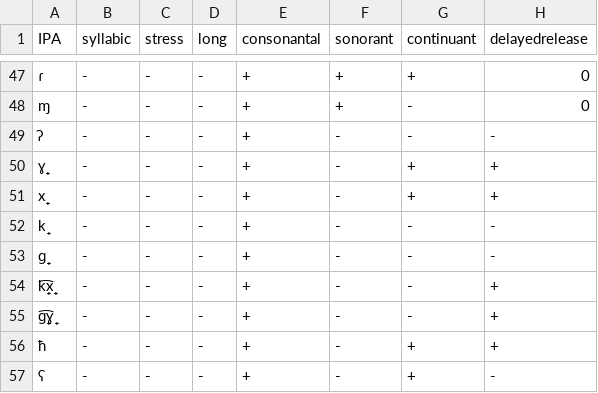
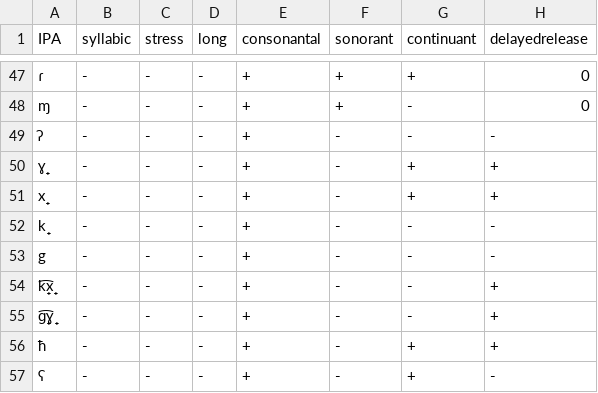
Before and after one commit to kdelwat/Onset, a CSV file: engine/data/features.csv, drawn as a sheet; only a part is shown, gaps mark what is left out; the diff names each change by its address in the sheet, - before the commit and + after, or states it on an @@ line.

Commit message:
Fix the segment 'g' not being interpreted

```diff
--- a/engine/data/features.csv
+++ b/engine/data/features.csv
-A53 (IPA): ɡ̟
+A53 (IPA): g
```
